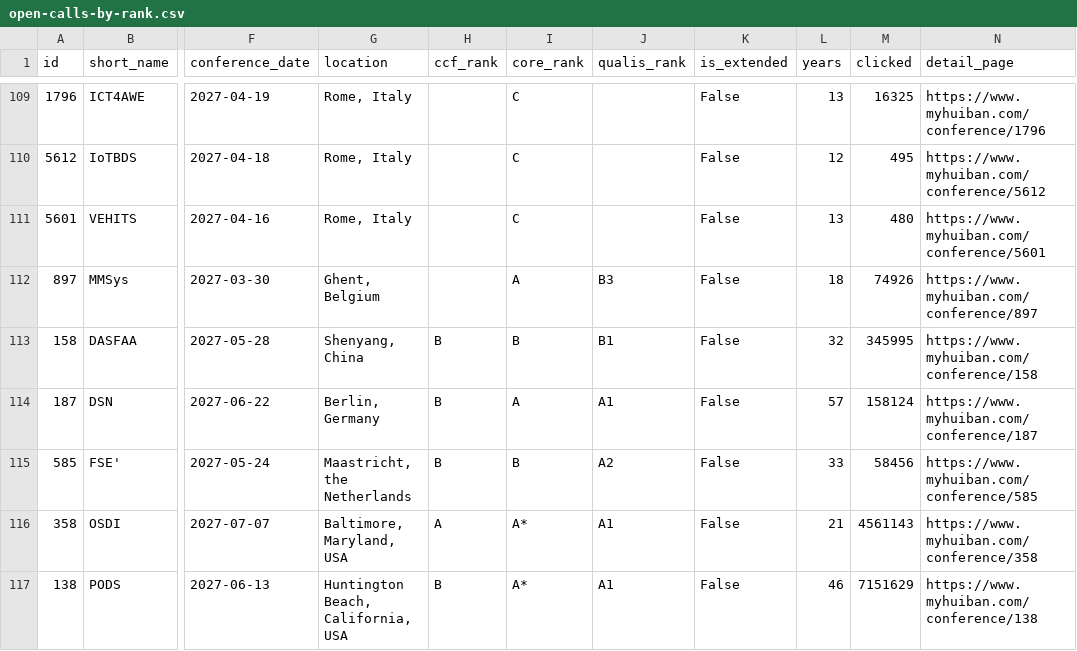
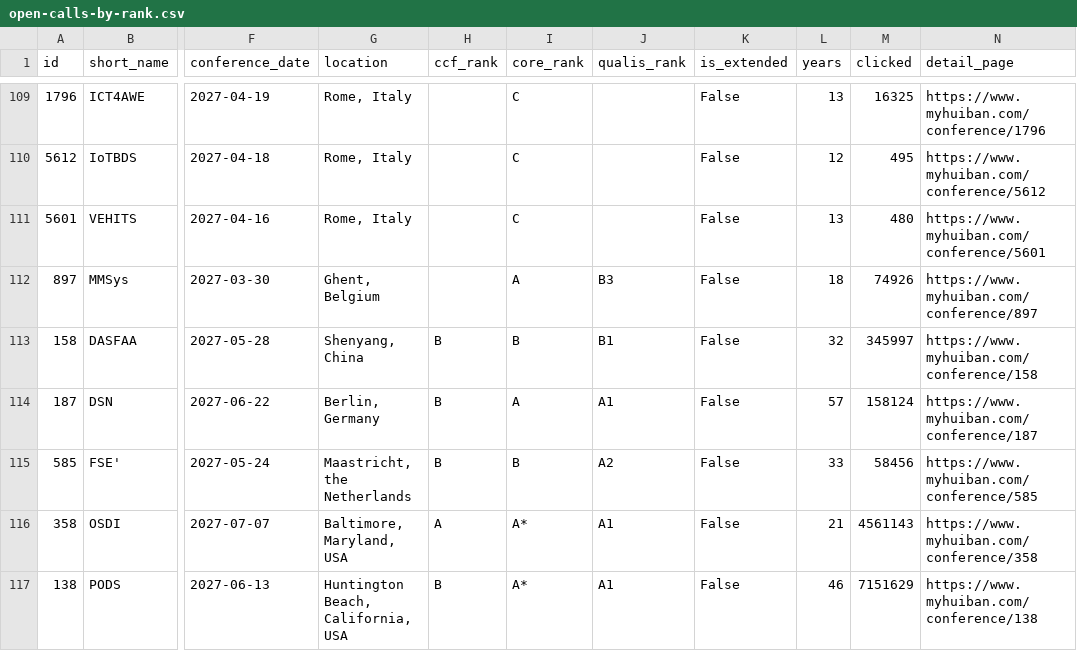
Before and after one commit to sundou82/conference-partner-mcp, a CSV file: data/open-calls-by-rank.csv, drawn as a sheet; only a part is shown, gaps mark what is left out; the diff covers the shown part only; the diff names each change by its address in the sheet, - before the commit and + after, or states it on an @@ line.

```diff
--- a/data/open-calls-by-rank.csv
+++ b/data/open-calls-by-rank.csv
-M113 (clicked): 345995
+M113 (clicked): 345997
```
Also changed, not shown: 6 edited cells elsewhere in this file, data/top-impact-factor-journals.csv, 9 other files.
